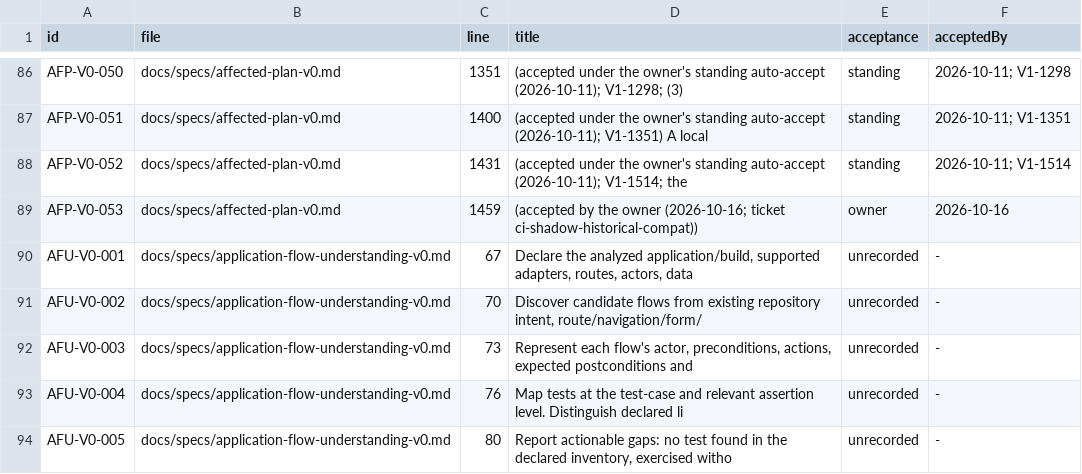
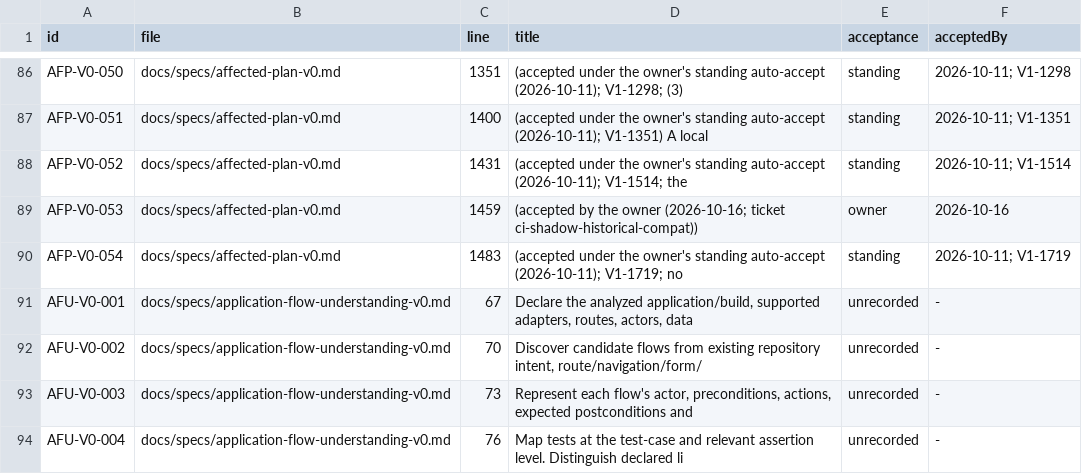
Before and after one commit to beamfall/corvint, a TSV file: docs/specs/REQUIREMENTS.tsv, drawn as a sheet; only a part is shown, gaps mark what is left out; the shorter side is filled out with more unchanged rows.

```diff
--- a/docs/specs/REQUIREMENTS.tsv
+++ b/docs/specs/REQUIREMENTS.tsv
@@ -89,2 +89,3 @@ AFP-V0-052	docs/specs/affected-plan-v0.md	1431	(accepted under the owner's stand
 AFP-V0-053	docs/specs/affected-plan-v0.md	1459	(accepted by the owner (2026-10-16; ticket ci-shadow-historical-compat))	owner	2026-10-16
+AFP-V0-054	docs/specs/affected-plan-v0.md	1483	(accepted under the owner's standing auto-accept (2026-10-11); V1-1719; no	standing	2026-10-11; V1-1719
 AFU-V0-001	docs/specs/application-flow-understanding-v0.md	67	Declare the analyzed application/build, supported adapters, routes, actors, data	unrecorded	-
```
Also changed, not shown: 7 other files.
